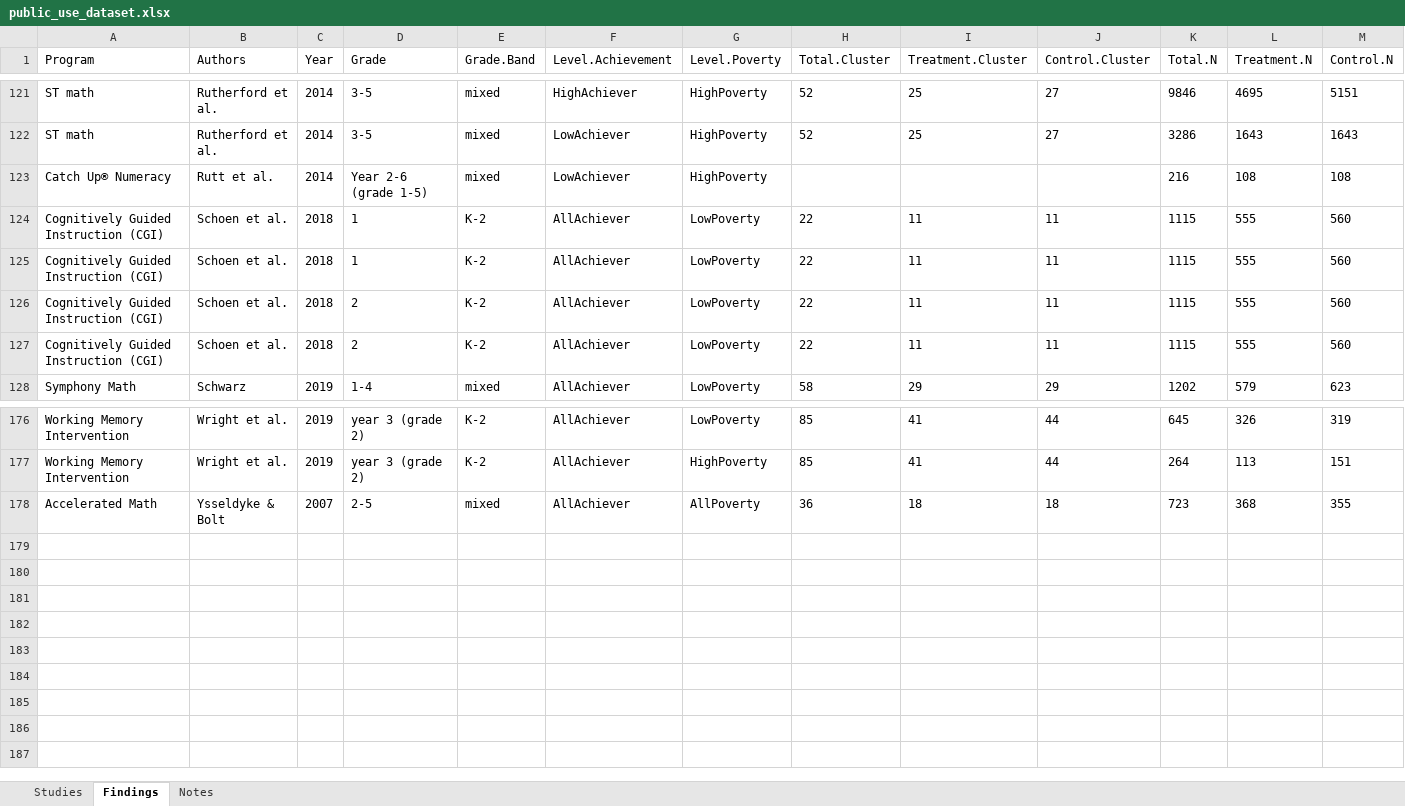
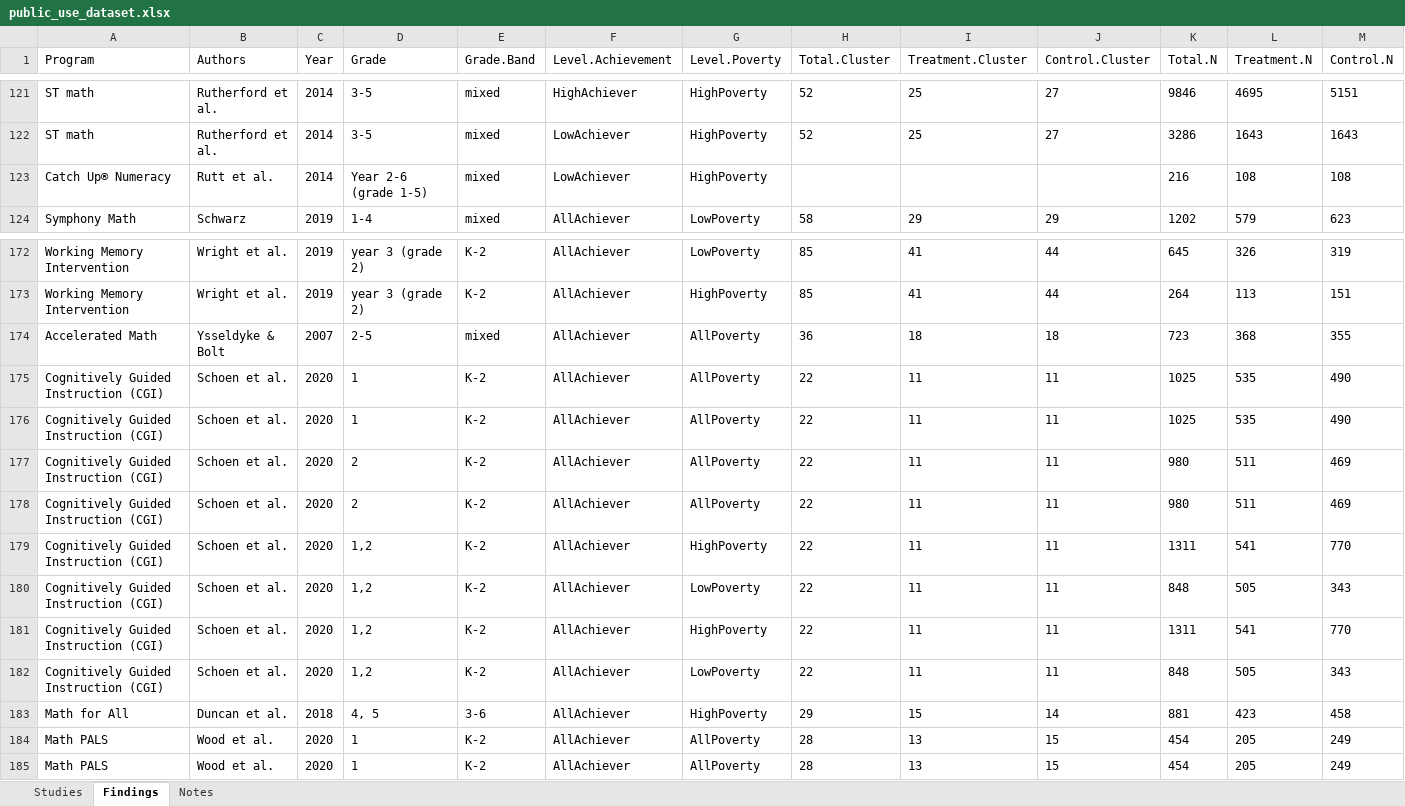
Before and after one commit to aj-neitzel/Effective-Programs-in-Elementary-Mathematics-A-Meta-Analysis, an Excel workbook: public_use_dataset.xlsx, sheet Findings, drawn as a sheet; only a part is shown, gaps mark what is left out; values as stored, in another font and other column widths than the file's, no borders; removed rows and columns are numbered as before the commit, all else as after; rows hold the shown columns only; the diff names each change by its address in the sheet, - before the commit and + after, or states it on an @@ line.

```diff
--- a/public_use_dataset.xlsx (sheet Findings)
+++ b/public_use_dataset.xlsx (sheet Findings)
-row 124: Cognitively Guided Instruction (CGI) | Schoen et al. | 2018 | 1 | K-2 | AllAchiever | LowPoverty | 22 | 11 | 11 | 1115 | 555 | 560
-row 125: Cognitively Guided Instruction (CGI) | Schoen et al. | 2018 | 1 | K-2 | AllAchiever | LowPoverty | 22 | 11 | 11 | 1115 | 555 | 560
-row 126: Cognitively Guided Instruction (CGI) | Schoen et al. | 2018 | 2 | K-2 | AllAchiever | LowPoverty | 22 | 11 | 11 | 1115 | 555 | 560
-row 127: Cognitively Guided Instruction (CGI) | Schoen et al. | 2018 | 2 | K-2 | AllAchiever | LowPoverty | 22 | 11 | 11 | 1115 | 555 | 560
+row 175: Cognitively Guided Instruction (CGI) | Schoen et al. | 2020 | 1 | K-2 | AllAchiever | AllPoverty | 22 | 11 | 11 | 1025 | 535 | 490
+row 176: Cognitively Guided Instruction (CGI) | Schoen et al. | 2020 | 1 | K-2 | AllAchiever | AllPoverty | 22 | 11 | 11 | 1025 | 535 | 490
+row 177: Cognitively Guided Instruction (CGI) | Schoen et al. | 2020 | 2 | K-2 | AllAchiever | AllPoverty | 22 | 11 | 11 | 980 | 511 | 469
+row 178: Cognitively Guided Instruction (CGI) | Schoen et al. | 2020 | 2 | K-2 | AllAchiever | AllPoverty | 22 | 11 | 11 | 980 | 511 | 469
+row 179: Cognitively Guided Instruction (CGI) | Schoen et al. | 2020 | 1,2 | K-2 | AllAchiever | HighPoverty | 22 | 11 | 11 | 1311 | 541 | 770
+row 180: Cognitively Guided Instruction (CGI) | Schoen et al. | 2020 | 1,2 | K-2 | AllAchiever | LowPoverty | 22 | 11 | 11 | 848 | 505 | 343
+row 181: Cognitively Guided Instruction (CGI) | Schoen et al. | 2020 | 1,2 | K-2 | AllAchiever | HighPoverty | 22 | 11 | 11 | 1311 | 541 | 770
+row 182: Cognitively Guided Instruction (CGI) | Schoen et al. | 2020 | 1,2 | K-2 | AllAchiever | LowPoverty | 22 | 11 | 11 | 848 | 505 | 343
+row 183: Math for All | Duncan et al. | 2018 | 4, 5 | 3-6 | AllAchiever | HighPoverty | 29 | 15 | 14 | 881 | 423 | 458
+row 184: Math PALS | Wood et al. | 2020 | 1 | K-2 | AllAchiever | AllPoverty | 28 | 13 | 15 | 454 | 205 | 249
+row 185: Math PALS | Wood et al. | 2020 | 1 | K-2 | AllAchiever | AllPoverty | 28 | 13 | 15 | 454 | 205 | 249
```
Also changed, not shown: sheet Studies, sheet Notes, 4 other files.
